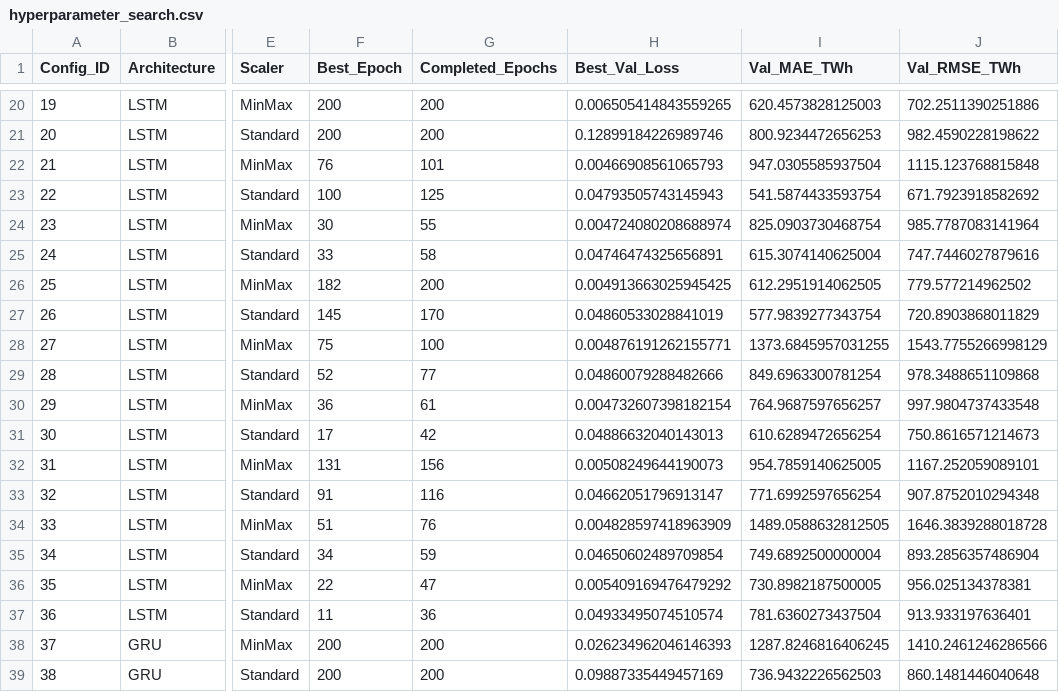
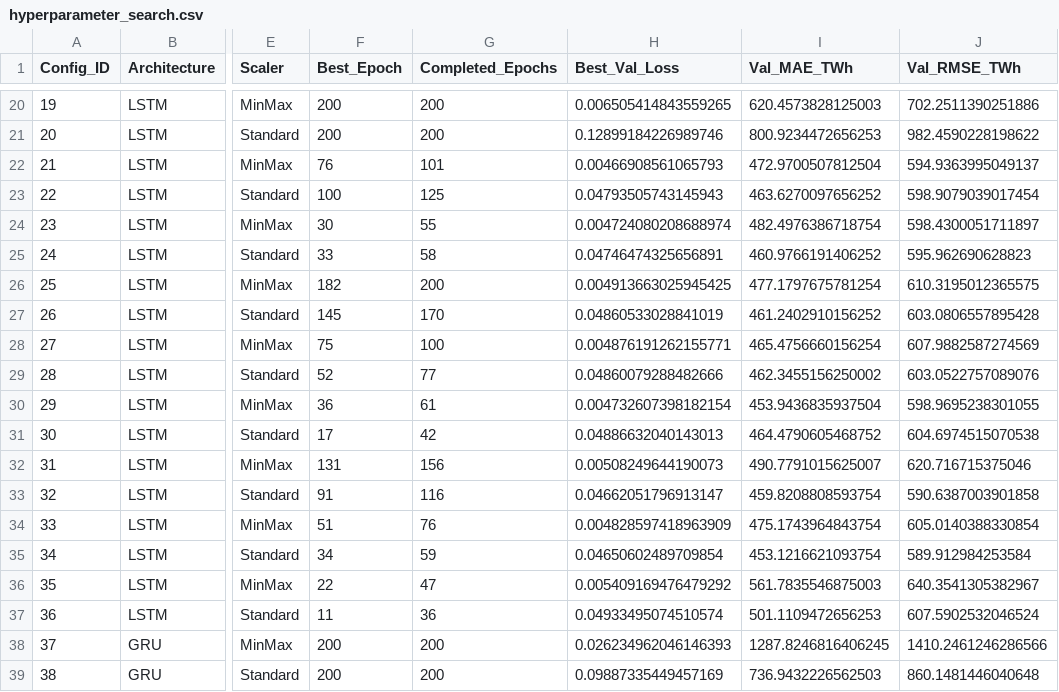
Before and after one commit to Varshan0128/World-Energy-Consumption-Forecasting-1, a CSV file: outputs/hyperparameter_search.csv, drawn as a sheet; only a part is shown, gaps mark what is left out; the diff covers the shown part only; the diff names each change by its address in the sheet, - before the commit and + after, or states it on an @@ line.

```diff
--- a/outputs/hyperparameter_search.csv
+++ b/outputs/hyperparameter_search.csv
-I22 (Val_MAE_TWh): 947.0305585937504
+I22 (Val_MAE_TWh): 472.9700507812504
-J22 (Val_RMSE_TWh): 1115.123768815848
+J22 (Val_RMSE_TWh): 594.9363995049137
-I23 (Val_MAE_TWh): 541.5874433593754
+I23 (Val_MAE_TWh): 463.6270097656252
-J23 (Val_RMSE_TWh): 671.7923918582692
+J23 (Val_RMSE_TWh): 598.9079039017454
-I24 (Val_MAE_TWh): 825.0903730468754
+I24 (Val_MAE_TWh): 482.4976386718754
-J24 (Val_RMSE_TWh): 985.7787083141964
+J24 (Val_RMSE_TWh): 598.4300051711897
-I25 (Val_MAE_TWh): 615.3074140625004
+I25 (Val_MAE_TWh): 460.9766191406252
-J25 (Val_RMSE_TWh): 747.7446027879616
+J25 (Val_RMSE_TWh): 595.962690628823
-I26 (Val_MAE_TWh): 612.2951914062505
+I26 (Val_MAE_TWh): 477.1797675781254
-J26 (Val_RMSE_TWh): 779.577214962502
+J26 (Val_RMSE_TWh): 610.3195012365575
-I27 (Val_MAE_TWh): 577.9839277343754
+I27 (Val_MAE_TWh): 461.2402910156252
-J27 (Val_RMSE_TWh): 720.8903868011829
+J27 (Val_RMSE_TWh): 603.0806557895428
-I28 (Val_MAE_TWh): 1373.6845957031255
+I28 (Val_MAE_TWh): 465.4756660156254
-J28 (Val_RMSE_TWh): 1543.7755266998129
+J28 (Val_RMSE_TWh): 607.9882587274569
-I29 (Val_MAE_TWh): 849.6963300781254
+I29 (Val_MAE_TWh): 462.3455156250002
-J29 (Val_RMSE_TWh): 978.3488651109868
+J29 (Val_RMSE_TWh): 603.0522757089076
-I30 (Val_MAE_TWh): 764.9687597656257
+I30 (Val_MAE_TWh): 453.9436835937504
-J30 (Val_RMSE_TWh): 997.9804737433548
+J30 (Val_RMSE_TWh): 598.9695238301055
-I31 (Val_MAE_TWh): 610.6289472656254
+I31 (Val_MAE_TWh): 464.4790605468752
-J31 (Val_RMSE_TWh): 750.8616571214673
+J31 (Val_RMSE_TWh): 604.6974515070538
-I32 (Val_MAE_TWh): 954.7859140625005
+I32 (Val_MAE_TWh): 490.7791015625007
-J32 (Val_RMSE_TWh): 1167.252059089101
+J32 (Val_RMSE_TWh): 620.716715375046
-I33 (Val_MAE_TWh): 771.6992597656254
+I33 (Val_MAE_TWh): 459.8208808593754
-J33 (Val_RMSE_TWh): 907.8752010294348
+J33 (Val_RMSE_TWh): 590.6387003901858
-I34 (Val_MAE_TWh): 1489.0588632812505
+I34 (Val_MAE_TWh): 475.1743964843754
-J34 (Val_RMSE_TWh): 1646.3839288018728
+J34 (Val_RMSE_TWh): 605.0140388330854
-I35 (Val_MAE_TWh): 749.6892500000004
+I35 (Val_MAE_TWh): 453.1216621093754
-J35 (Val_RMSE_TWh): 893.2856357486904
+J35 (Val_RMSE_TWh): 589.912984253584
-I36 (Val_MAE_TWh): 730.8982187500005
+I36 (Val_MAE_TWh): 561.7835546875003
-J36 (Val_RMSE_TWh): 956.025134378381
+J36 (Val_RMSE_TWh): 640.3541305382967
-I37 (Val_MAE_TWh): 781.6360273437504
+I37 (Val_MAE_TWh): 501.1109472656253
-J37 (Val_RMSE_TWh): 913.933197636401
+J37 (Val_RMSE_TWh): 607.5902532046524
```
Also changed, not shown: 64 edited cells elsewhere in this file, outputs/per_seed_metrics.csv, reports/hyperparameter_search.csv, 20 other files.
